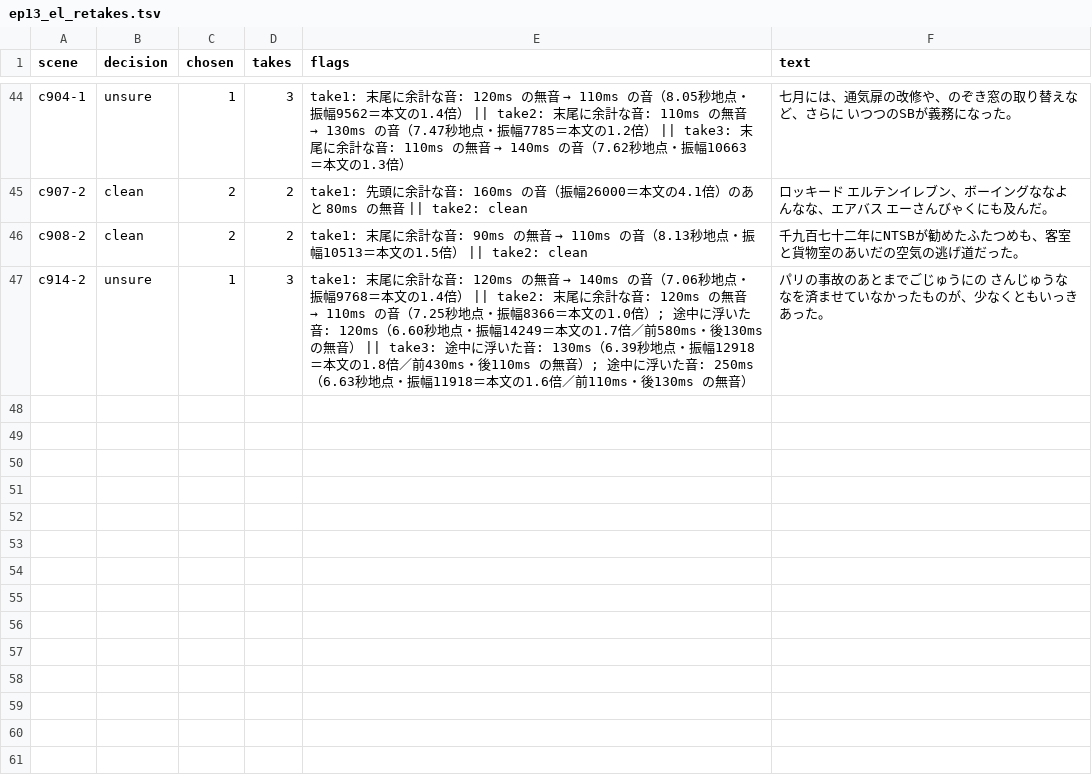
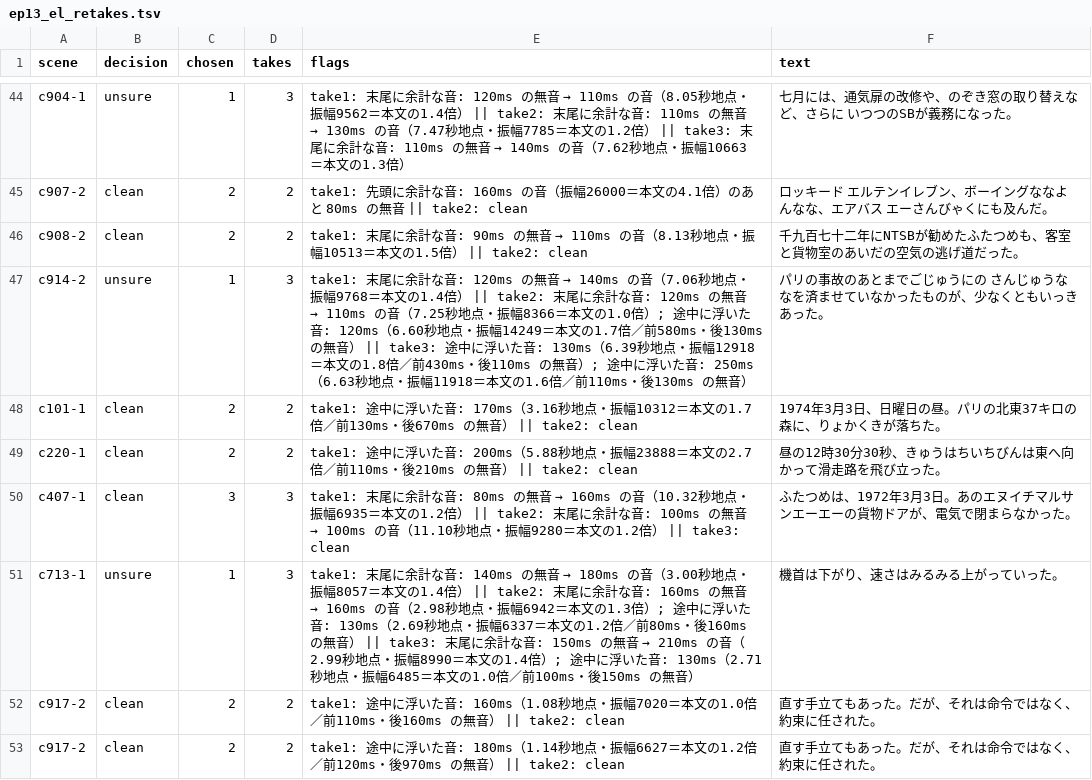
Before and after one commit to torotorotolo/zukai-engine, a TSV file: audio/el_qa/ep13_el_retakes.tsv, drawn as a sheet; only a part is shown, gaps mark what is left out; the diff names each change by its address in the sheet, - before the commit and + after, or states it on an @@ line.

```diff
--- a/audio/el_qa/ep13_el_retakes.tsv
+++ b/audio/el_qa/ep13_el_retakes.tsv
+row 48: c101-1 | clean | 2 | 2 | take1: 途中に浮いた音: 170ms（3.16秒地点・振幅10312＝本文の1.7倍／前130ms・後670ms の無音） || take2: clean | 1974年3月3日、日曜日の昼。パリの北東37キロの森に、りょかくきが落ちた。
+row 49: c220-1 | clean | 2 | 2 | take1: 途中に浮いた音: 200ms（5.88秒地点・振幅23888＝本文の2.7倍／前110ms・後210ms の無音） || take2: clean | 昼の12時30分30秒、きゅうはちいちびんは東へ向かって滑走路を飛び立った。
+row 50: c407-1 | clean | 3 | 3 | take1: 末尾に余計な音: 80ms の無音 → 160ms の音（10.32秒地点・振幅6935＝本文の1.2倍） || take2: 末尾に余計な音: 100ms の無音 → 100ms の音（11.10秒地点・振幅9280＝本文の1.2倍） || take3: clean | ふたつめは、1972年3月3日。あのエヌイチマルサンエーエーの貨物ドアが、電気で閉まらなかった。
+row 51: c713-1 | unsure | 1 | 3 | take1: 末尾に余計な音: 140ms の無音 → 180ms の音（3.00秒地点・振幅8057＝本文の1.4倍） || take2: 末尾に余計な音: 160ms の無音 → 160ms の音（2.98秒地点・振幅6942＝本文の1.3倍）; 途中に浮いた音: 130ms（2.69秒地点・振幅6337＝本文の1.2倍／前80ms・後160ms の無音） || take3: 末尾に余計な音: 150ms の無音 → 210ms の音（2.99秒地点・振幅8990＝本文の1.4倍）; 途中に浮いた音: 130ms（2.71秒地点・振幅6485＝本文の1.0倍／前100ms・後150ms の無音） | 機首は下がり、速さはみるみる上がっていった。
+row 52: c917-2 | clean | 2 | 2 | take1: 途中に浮いた音: 160ms（1.08秒地点・振幅7020＝本文の1.0倍／前110ms・後160ms の無音） || take2: clean | 直す手立てもあった。だが、それは命令ではなく、約束に任された。
+row 53: c917-2 | clean | 2 | 2 | take1: 途中に浮いた音: 180ms（1.14秒地点・振幅6627＝本文の1.2倍／前120ms・後970ms の無音） || take2: clean | 直す手立てもあった。だが、それは命令ではなく、約束に任された。
```
Also changed, not shown: 26 other files.
